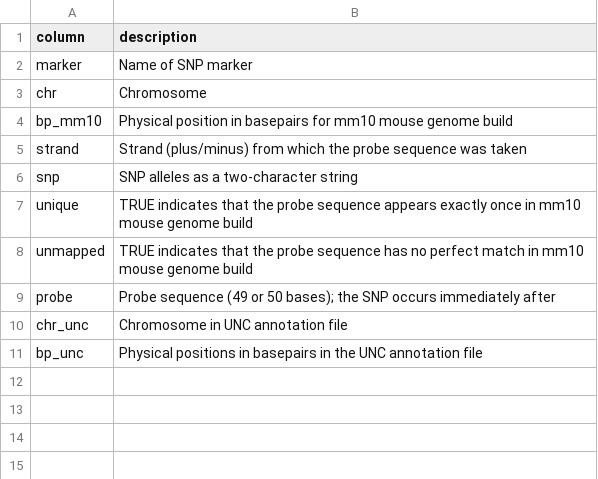
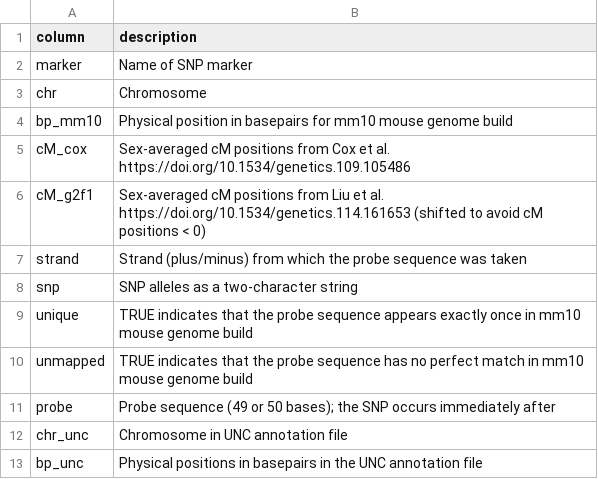
Before and after one commit to kbroman/MUGAarrays, a CSV file: UWisc/mini_uwisc_dict_v1.csv (was UWisc/mini_uwisc_dict_v0.csv), drawn as a sheet.

Commit message:
Add cM positions to minimuga annotations

```diff
--- a/UWisc/mini_uwisc_dict_v0.csv
+++ b/UWisc/mini_uwisc_dict_v1.csv
@@ -4,2 +4,4 @@ chr,Chromosome
 bp_mm10,Physical position in basepairs for mm10 mouse genome build
+cM_cox,Sex-averaged cM positions from Cox et al. https://doi.org/10.1534/genetics.109.105486
+cM_g2f1,Sex-averaged cM positions from Liu et al. https://doi.org/10.1534/genetics.114.161653 (shifted to avoid cM positions < 0)
 strand,Strand (plus/minus) from which the probe sequence was taken
```
Also changed, not shown: 4 other files.
